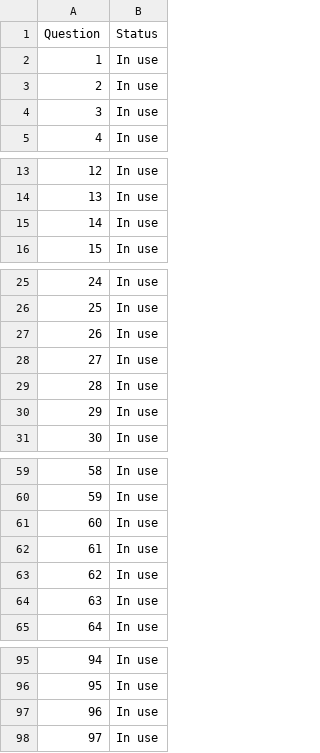
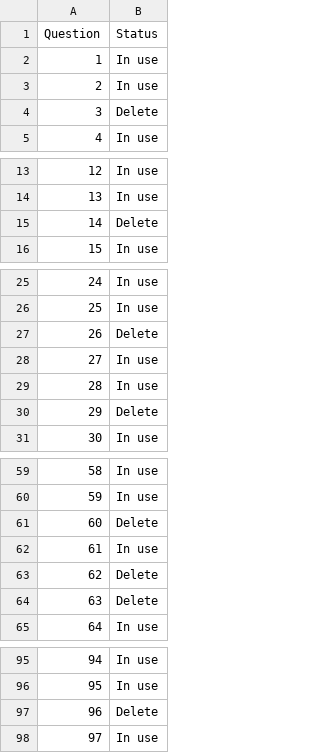
Before and after one commit to CristianSosaEspadas/SoftwareX, a CSV file: IREX SoftwareX/Question_Status.csv, drawn as a sheet; only a part is shown, gaps mark what is left out.

```diff
--- a/IREX SoftwareX/Question_Status.csv
+++ b/IREX SoftwareX/Question_Status.csv
@@ -3,3 +3,3 @@ Question,Status
 2,In use
-3,In use
+3,Delete
 4,In use
@@ -14,3 +14,3 @@ Question,Status
 13,In use
-14,In use
+14,Delete
 15,In use
@@ -26,6 +26,6 @@ Question,Status
 25,In use
-26,In use
+26,Delete
 27,In use
 28,In use
-29,In use
+29,Delete
 30,In use
@@ -60,6 +60,6 @@ Question,Status
 59,In use
-60,In use
+60,Delete
 61,In use
-62,In use
-63,In use
+62,Delete
+63,Delete
 64,In use
@@ -96,3 +96,3 @@ Question,Status
 95,In use
-96,In use
+96,Delete
 97,In use
```
Also changed, not shown: 6 other files.
